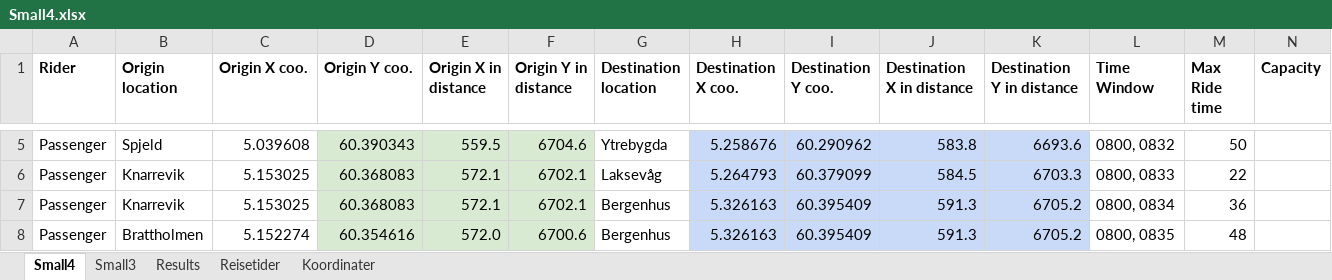
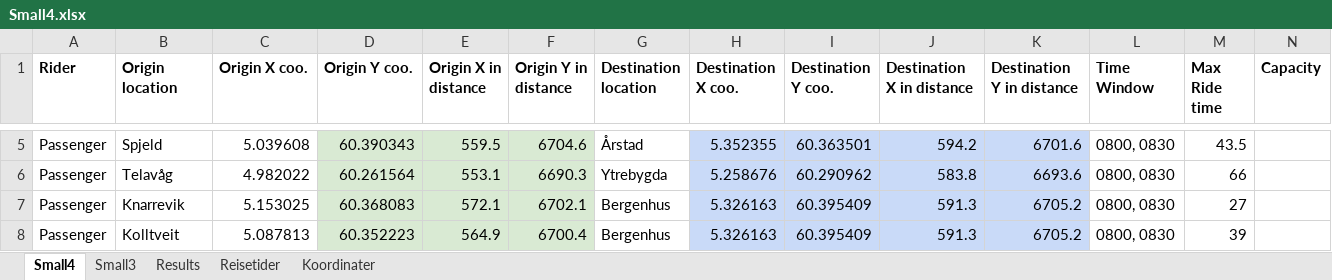
Before and after one commit to tonyyang1998/samkjoring2022, an Excel workbook: Small Instances/Small4.xlsx, sheet Small4, drawn as a sheet; only a part is shown, gaps mark what is left out; values as stored, in another font and other column widths than the file's, no borders; the diff covers the shown part only; the diff names each change by its address in the sheet, - before the commit and + after, or states it on an @@ line.

```diff
--- a/Small Instances/Small4.xlsx (sheet Small4)
+++ b/Small Instances/Small4.xlsx (sheet Small4)
-G5 (Destination location): Ytrebygda
+G5 (Destination location): Årstad
-H5 (Destination X coo.): 5.258676
+H5 (Destination X coo.): 5.352355
-I5 (Destination Y coo.): 60.290962
+I5 (Destination Y coo.): 60.363501
-J5 (Destination X in distance): 583.8
+J5 (Destination X in distance): 594.2
-K5 (Destination Y in distance): 6693.6
+K5 (Destination Y in distance): 6701.6
-L5 (Time Window): 0800, 0832
+L5 (Time Window): 0800, 0830
-M5 (Max Ride time): 50
+M5 (Max Ride time): 43.5
-B6 (Origin location): Knarrevik
+B6 (Origin location): Telavåg
-C6 (Origin X coo.): 5.153025
+C6 (Origin X coo.): 4.982022
-D6 (Origin Y coo.): 60.368083
+D6 (Origin Y coo.): 60.261564
-E6 (Origin X in distance): 572.1
+E6 (Origin X in distance): 553.1
-F6 (Origin Y in distance): 6702.1
+F6 (Origin Y in distance): 6690.3
-G6 (Destination location): Laksevåg
+G6 (Destination location): Ytrebygda
-H6 (Destination X coo.): 5.264793
+H6 (Destination X coo.): 5.258676
-I6 (Destination Y coo.): 60.379099
+I6 (Destination Y coo.): 60.290962
-J6 (Destination X in distance): 584.5
+J6 (Destination X in distance): 583.8
-K6 (Destination Y in distance): 6703.3
+K6 (Destination Y in distance): 6693.6
-L6 (Time Window): 0800, 0833
+L6 (Time Window): 0800, 0830
-M6 (Max Ride time): 22
+M6 (Max Ride time): 66
-L7 (Time Window): 0800, 0834
+L7 (Time Window): 0800, 0830
-M7 (Max Ride time): 36
+M7 (Max Ride time): 27
-B8 (Origin location): Brattholmen
+B8 (Origin location): Kolltveit
-C8 (Origin X coo.): 5.152274
+C8 (Origin X coo.): 5.087813
-D8 (Origin Y coo.): 60.354616
+D8 (Origin Y coo.): 60.352223
-E8 (Origin X in distance): 572.0
+E8 (Origin X in distance): 564.9
-F8 (Origin Y in distance): 6700.6
+F8 (Origin Y in distance): 6700.4
-L8 (Time Window): 0800, 0835
+L8 (Time Window): 0800, 0830
-M8 (Max Ride time): 48
+M8 (Max Ride time): 39
```
Also changed, not shown: 56 edited cells elsewhere in this sheet, sheet Small3, 25 other files.
